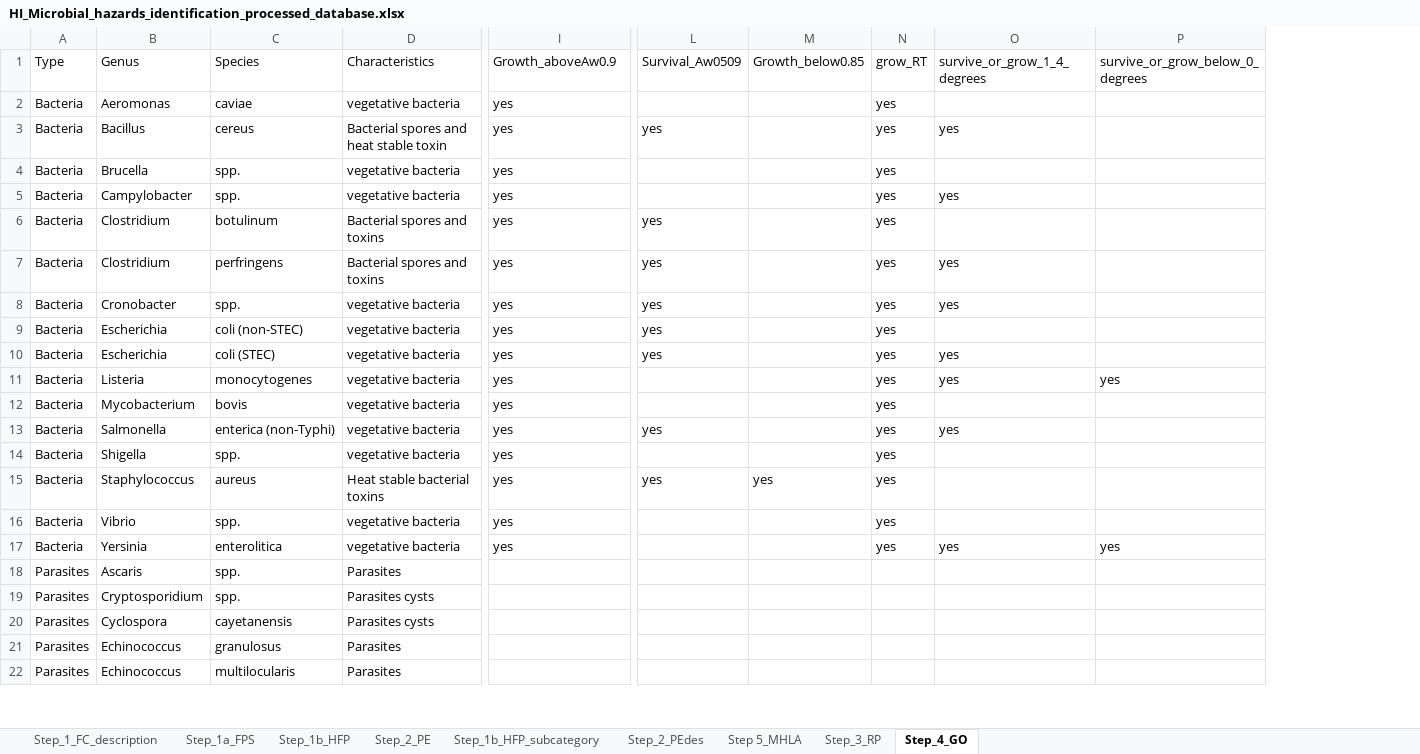
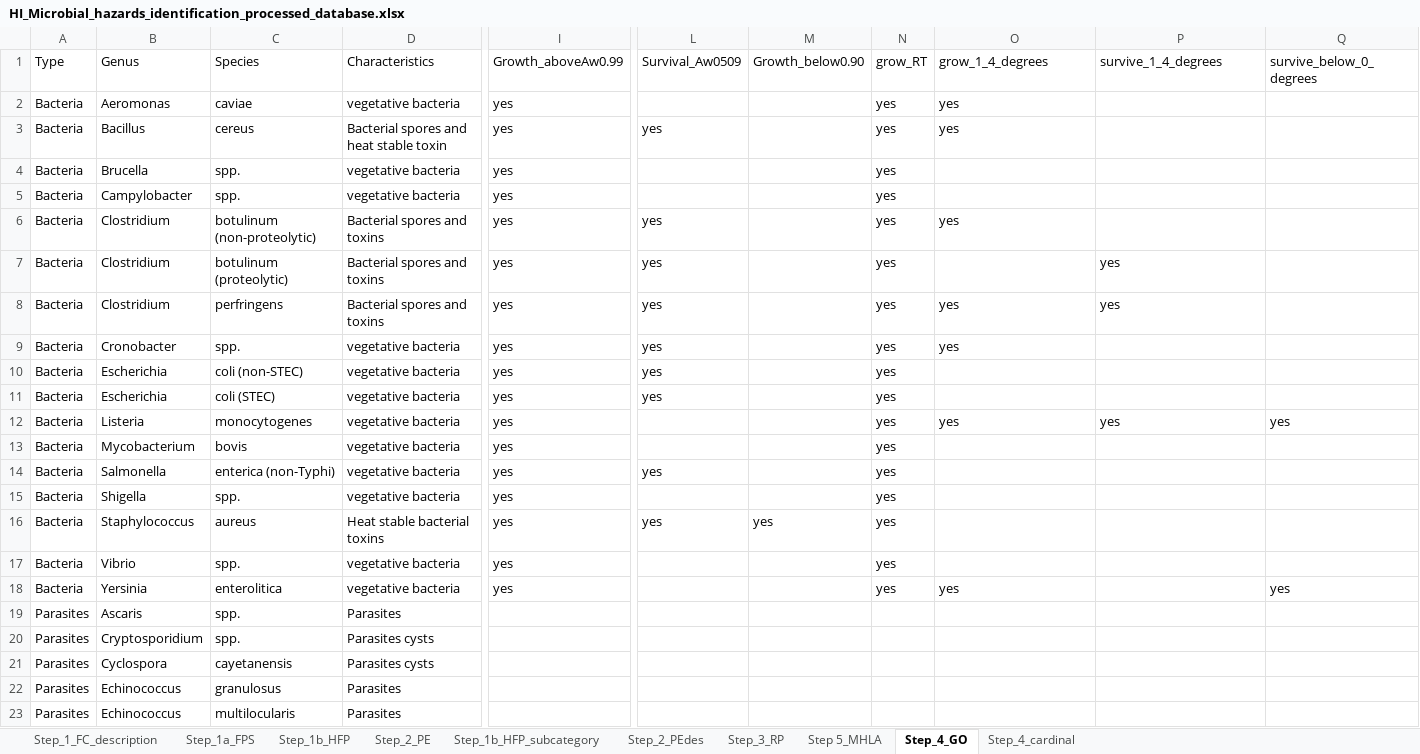
Before and after one commit to kahyenclaireyeak/MiID-DSS, an Excel workbook: HI_Microbial_hazards_identification_processed_database.xlsx, sheet Step_4_GO, drawn as a sheet; only a part is shown, gaps mark what is left out; values as stored, in another font and other column widths than the file's, no cell formats; addresses are those after the commit; rows hold the shown columns only; the diff names each change by its address in the sheet, - before the commit and + after, or states it on an @@ line.

```diff
--- a/HI_Microbial_hazards_identification_processed_database.xlsx (sheet Step_4_GO)
+++ b/HI_Microbial_hazards_identification_processed_database.xlsx (sheet Step_4_GO)
+sheet tab: Step_4_cardinal
@@ sheet tab order changed: Step_1_FC_description | Step_1a_FPS | Step_1b_HFP | Step_2_PE | Step_1b_HFP_subcategory | Step_2_PEdes | Step_3_RP | Step 5_MHLA | Step_4_GO | Step_4_cardinal @@
+column Q (survive_below_0_degrees), rows 12-18: yes |  |  |  |  |  | yes
-I1: Growth_aboveAw0.9
+I1: Growth_aboveAw0.99
-M1: Growth_below0.85
+M1: Growth_below0.90
-O1: survive_or_grow_1_4_degrees
+O1: grow_1_4_degrees
-P1: survive_or_grow_below_0_degrees
+P1: survive_1_4_degrees
-O2 (grow_1_4_degrees): (empty)
+O2 (grow_1_4_degrees): yes
-O5 (grow_1_4_degrees): yes
+O5 (grow_1_4_degrees): (empty)
+row 6: Bacteria | Clostridium | botulinum (non-proteolytic) | Bacterial spores and toxins | yes | yes |  | yes | yes
-C7 (Species): botulinum
+C7 (Species): botulinum (proteolytic)
-P7:P8 (survive_1_4_degrees): (empty)
+P7:P8 (survive_1_4_degrees): yes
-O11 (grow_1_4_degrees): yes
+O11 (grow_1_4_degrees): (empty)
-O14 (grow_1_4_degrees): yes
+O14 (grow_1_4_degrees): (empty)
-P18 (survive_1_4_degrees): yes
+P18 (survive_1_4_degrees): (empty)
```
Also changed, not shown: sheet Step_1b_HFP_subcategory, sheet Step 5_MHLA, sheet Step_2_PE, sheet Step_3_RP, cell formats, formulas that keep their value, 15 other files.
